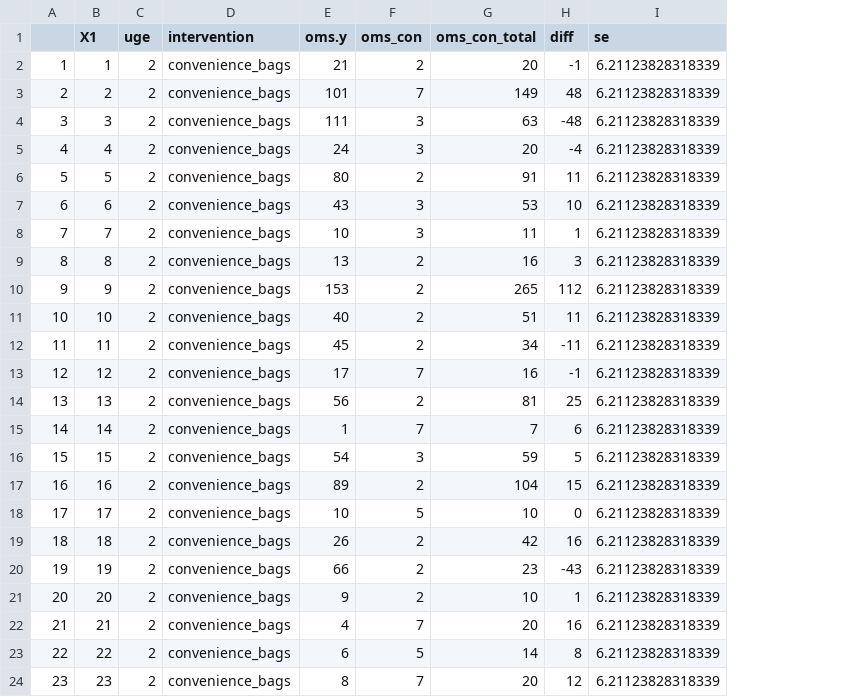
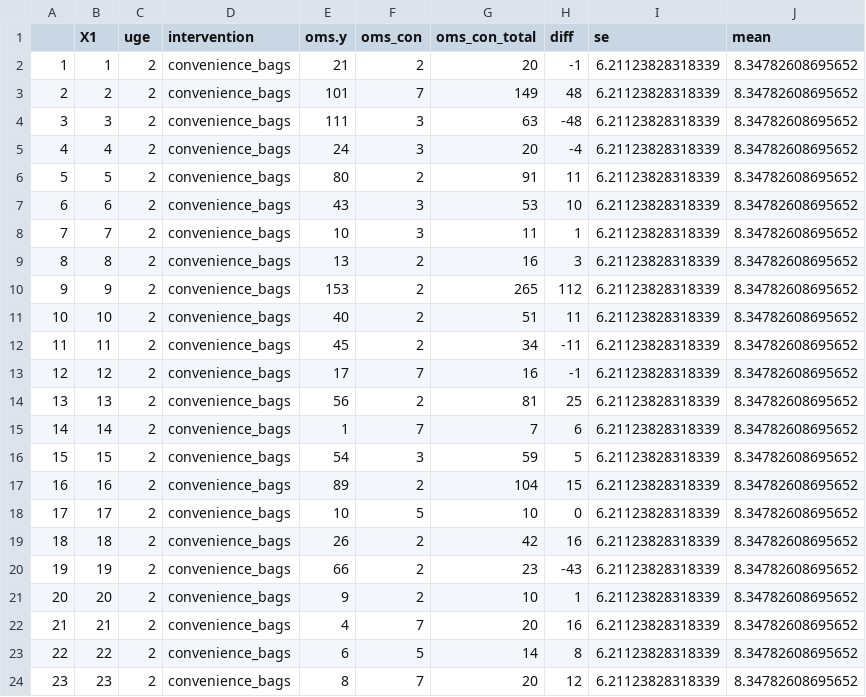
Before and after one commit to juliesvinth/bachelor, a CSV file: df_con.csv, drawn as a sheet; the diff names each change by its address in the sheet, - before the commit and + after, or states it on an @@ line.

```diff
--- a/df_con.csv
+++ b/df_con.csv
+column J (mean), rows 2-24: all 8.34782608695652
```
Also changed, not shown: df_big_final.csv, df_w_2.csv, 2 other files.
